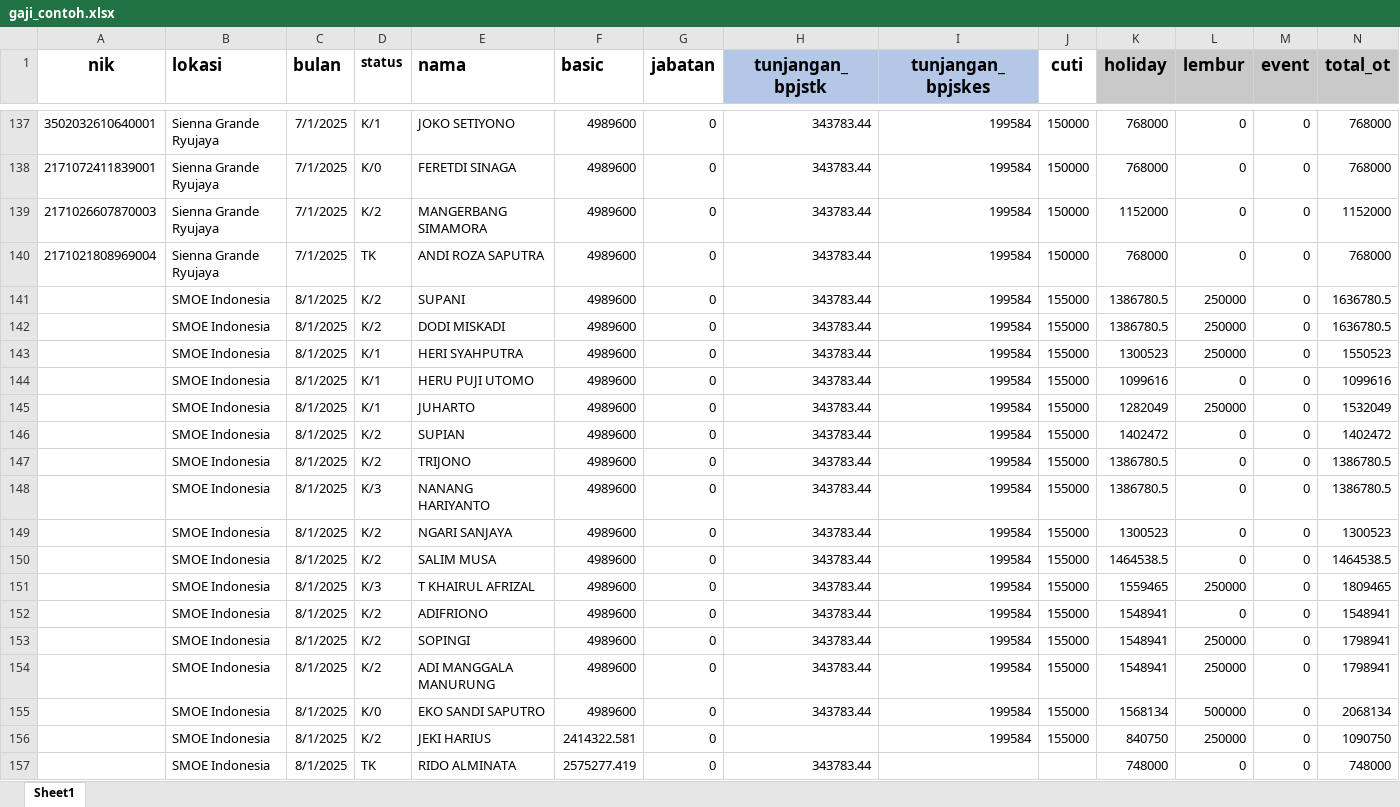
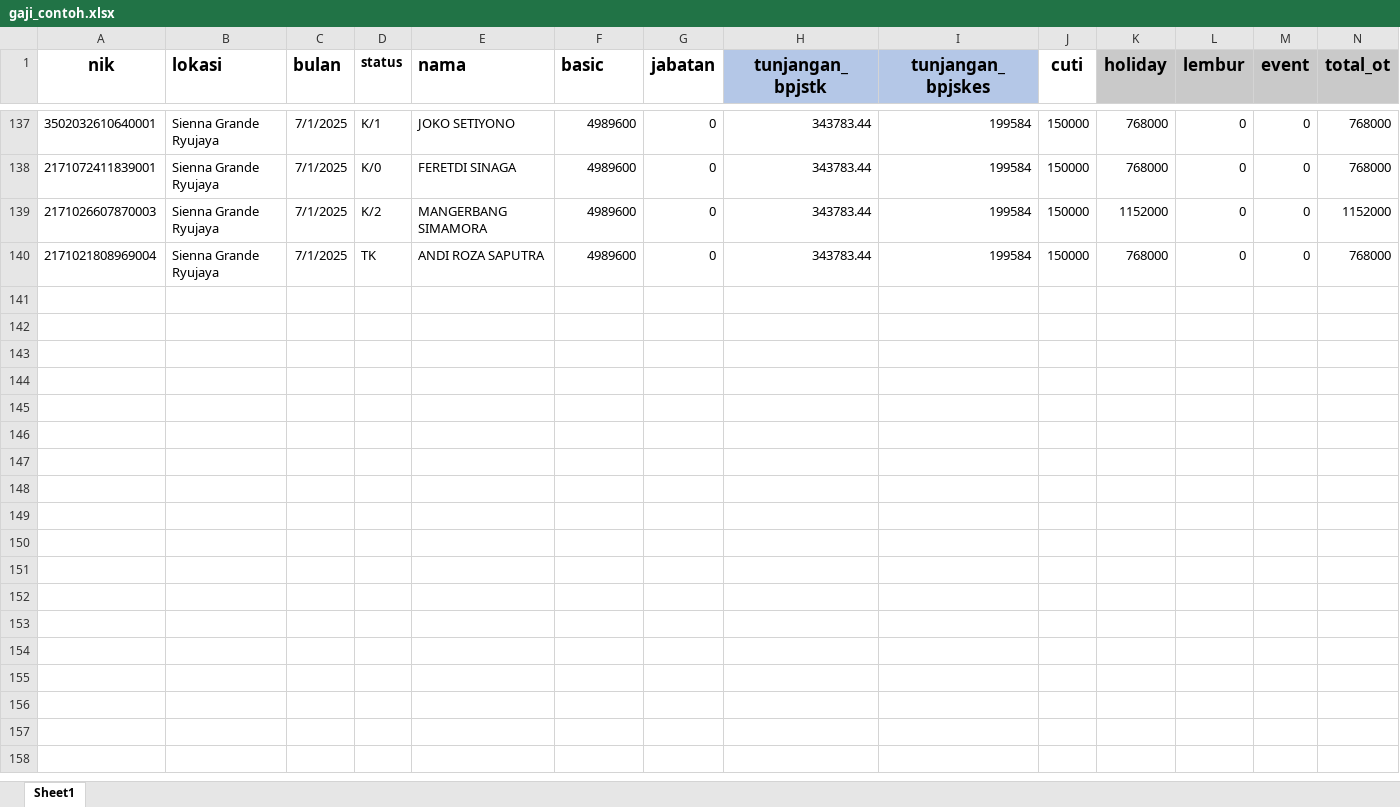
Before and after one commit to kezenu/slip-gaji, an Excel workbook: gaji_contoh.xlsx, sheet Sheet1, drawn as a sheet; only a part is shown, gaps mark what is left out; values as stored, in another font and other column widths than the file's, no borders; rows hold the shown columns only; the diff names each change by its address in the sheet, - before the commit and + after, or states it on an @@ line.

```diff
--- a/gaji_contoh.xlsx (sheet Sheet1)
+++ b/gaji_contoh.xlsx (sheet Sheet1)
-row 141:  | SMOE Indonesia | 8/1/2025 | K/2 | SUPANI | 4989600 | 0 | 343783.44 | 199584 | 155000 | 1386780.5 | 250000 | 0 | 1636780.5
-row 142:  | SMOE Indonesia | 8/1/2025 | K/2 | DODI MISKADI | 4989600 | 0 | 343783.44 | 199584 | 155000 | 1386780.5 | 250000 | 0 | 1636780.5
-row 143:  | SMOE Indonesia | 8/1/2025 | K/1 | HERI SYAHPUTRA | 4989600 | 0 | 343783.44 | 199584 | 155000 | 1300523 | 250000 | 0 | 1550523
-row 144:  | SMOE Indonesia | 8/1/2025 | K/1 | HERU PUJI UTOMO | 4989600 | 0 | 343783.44 | 199584 | 155000 | 1099616 | 0 | 0 | 1099616
-row 145:  | SMOE Indonesia | 8/1/2025 | K/1 | JUHARTO | 4989600 | 0 | 343783.44 | 199584 | 155000 | 1282049 | 250000 | 0 | 1532049
-row 146:  | SMOE Indonesia | 8/1/2025 | K/2 | SUPIAN | 4989600 | 0 | 343783.44 | 199584 | 155000 | 1402472 | 0 | 0 | 1402472
-row 147:  | SMOE Indonesia | 8/1/2025 | K/2 | TRIJONO | 4989600 | 0 | 343783.44 | 199584 | 155000 | 1386780.5 | 0 | 0 | 1386780.5
-row 148:  | SMOE Indonesia | 8/1/2025 | K/3 | NANANG HARIYANTO | 4989600 | 0 | 343783.44 | 199584 | 155000 | 1386780.5 | 0 | 0 | 1386780.5
-row 149:  | SMOE Indonesia | 8/1/2025 | K/2 | NGARI SANJAYA | 4989600 | 0 | 343783.44 | 199584 | 155000 | 1300523 | 0 | 0 | 1300523
-row 150:  | SMOE Indonesia | 8/1/2025 | K/2 | SALIM MUSA | 4989600 | 0 | 343783.44 | 199584 | 155000 | 1464538.5 | 0 | 0 | 1464538.5
-row 151:  | SMOE Indonesia | 8/1/2025 | K/3 | T KHAIRUL AFRIZAL | 4989600 | 0 | 343783.44 | 199584 | 155000 | 1559465 | 250000 | 0 | 1809465
-row 152:  | SMOE Indonesia | 8/1/2025 | K/2 | ADIFRIONO | 4989600 | 0 | 343783.44 | 199584 | 155000 | 1548941 | 0 | 0 | 1548941
-row 153:  | SMOE Indonesia | 8/1/2025 | K/2 | SOPINGI | 4989600 | 0 | 343783.44 | 199584 | 155000 | 1548941 | 250000 | 0 | 1798941
-row 154:  | SMOE Indonesia | 8/1/2025 | K/2 | ADI MANGGALA MANURUNG | 4989600 | 0 | 343783.44 | 199584 | 155000 | 1548941 | 250000 | 0 | 1798941
-row 155:  | SMOE Indonesia | 8/1/2025 | K/0 | EKO SANDI SAPUTRO | 4989600 | 0 | 343783.44 | 199584 | 155000 | 1568134 | 500000 | 0 | 2068134
-row 156:  | SMOE Indonesia | 8/1/2025 | K/2 | JEKI HARIUS | 2414322.581 | 0 |  | 199584 | 155000 | 840750 | 250000 | 0 | 1090750
-row 157:  | SMOE Indonesia | 8/1/2025 | TK | RIDO ALMINATA | 2575277.419 | 0 | 343783.44 |  |  | 748000 | 0 | 0 | 748000
```
Also changed, not shown: 5 other files.
